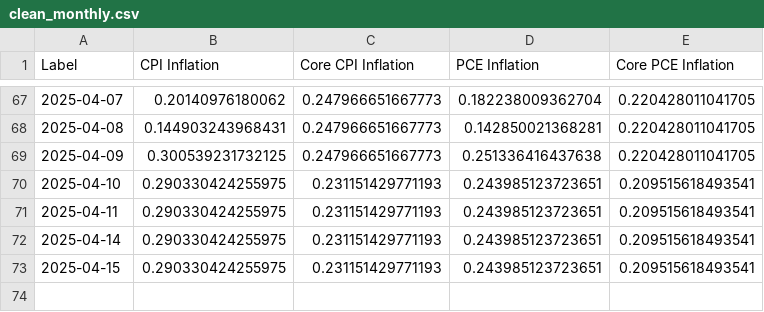
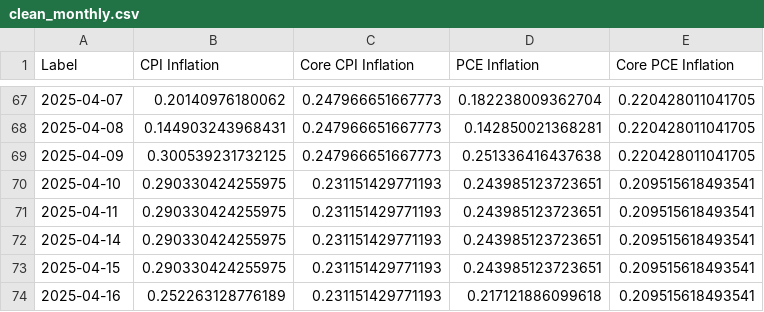
Before and after one commit to advanced-computing/lost-in-inflation, a CSV file: streamlit/fed_data_per_month/clean_monthly.csv, drawn as a sheet; only a part is shown, gaps mark what is left out.

Commit message:
Fixed excel to fix chart 2 errors, added WIP DAG file

```diff
--- a/streamlit/fed_data_per_month/clean_monthly.csv
+++ b/streamlit/fed_data_per_month/clean_monthly.csv
@@ -73 +73,2 @@ Label,CPI Inflation,Core CPI Inflation,PCE Inflation,Core PCE Inflation
 2025-04-15,0.290330424255975,0.231151429771193,0.243985123723651,0.209515618493541
+2025-04-16,0.252263128776189,0.231151429771193,0.217121886099618,0.209515618493541
```
Also changed, not shown: streamlit/EIUCOCHNTOT.csv, streamlit/fed_data_per_month/2025-4.csv, 1 other file.
